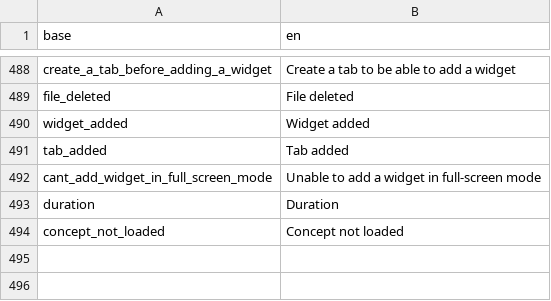
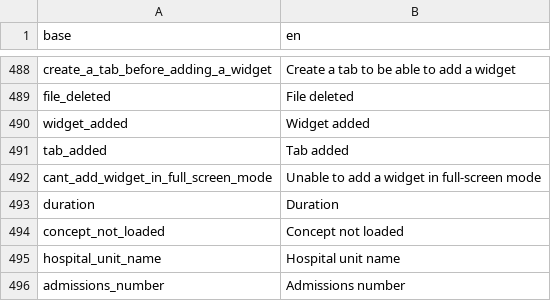
Before and after one commit to BorisDelange/LinkR, a CSV file: inst/translations/translation_en.csv, drawn as a sheet; only a part is shown, gaps mark what is left out; the diff names each change by its address in the sheet, - before the commit and + after, or states it on an @@ line.

Commit message:
Display dataset details in project page (#92)

```diff
--- a/inst/translations/translation_en.csv
+++ b/inst/translations/translation_en.csv
+row 495: hospital_unit_name | Hospital unit name
+row 496: admissions_number | Admissions number
```
Also changed, not shown: inst/translations/translation_fr.csv, 1 other file.
